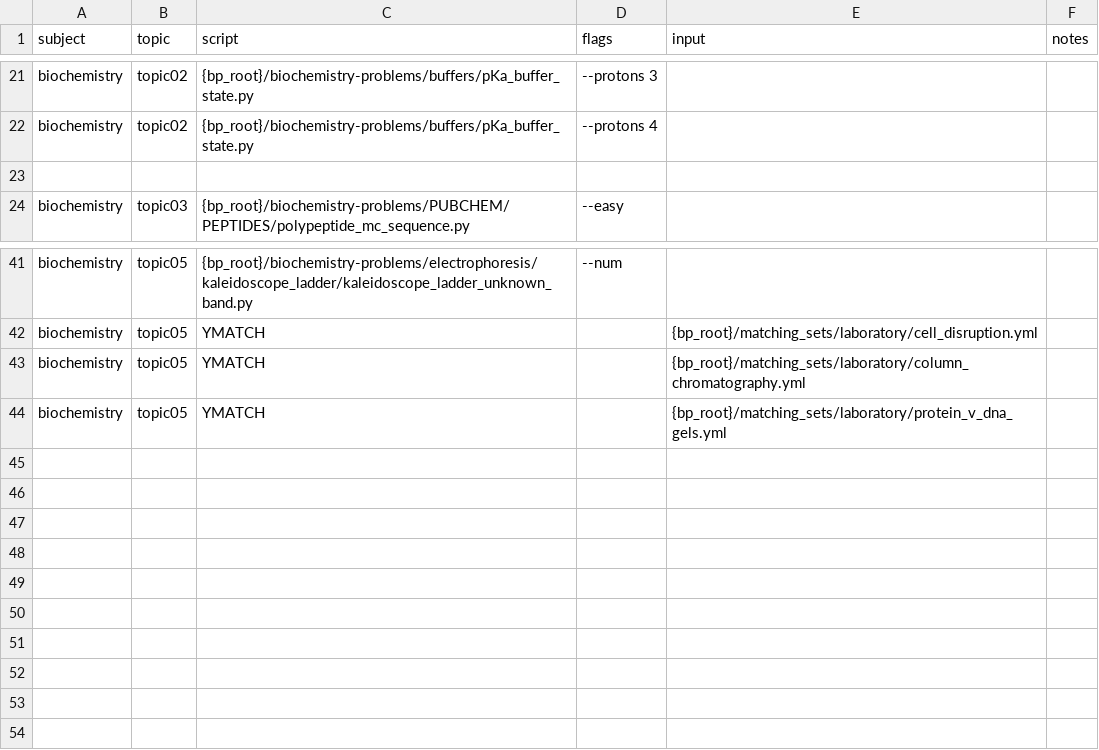
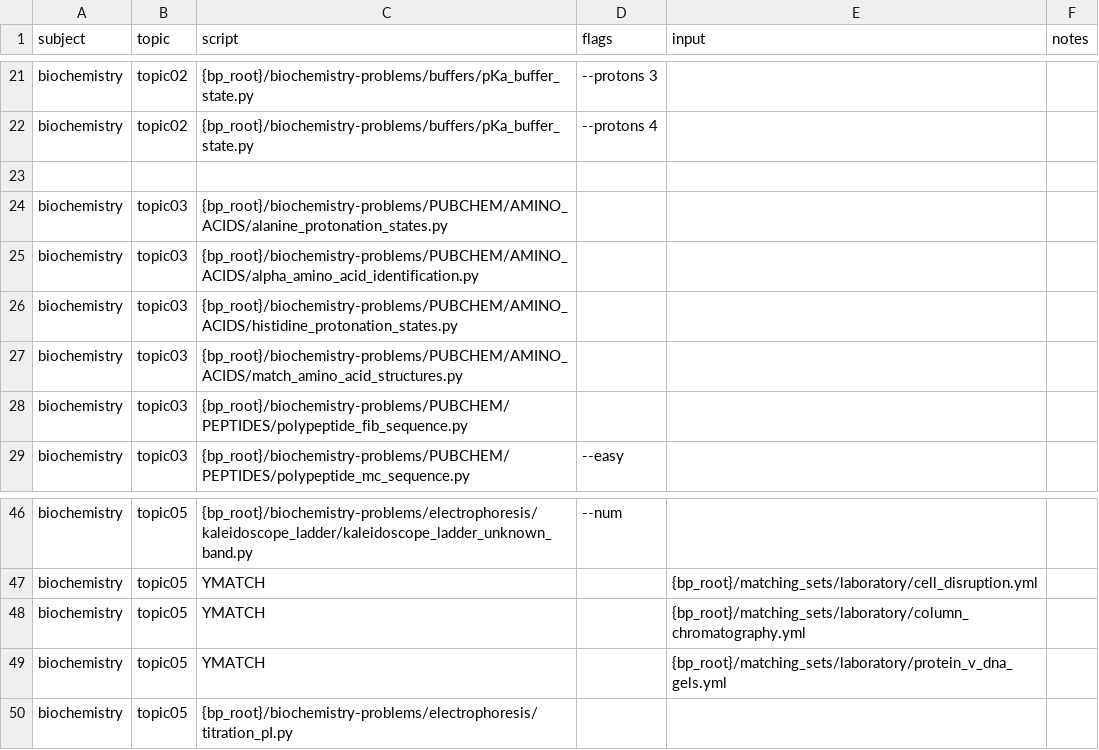
Before and after one commit to vosslab/biology-problems-website, a CSV file: bbq_control/task_files/biochem_tasks1.csv, drawn as a sheet; only a part is shown, gaps mark what is left out; the diff names each change by its address in the sheet, - before the commit and + after, or states it on an @@ line.

Commit message:
expanded task files

```diff
--- a/bbq_control/task_files/biochem_tasks1.csv
+++ b/bbq_control/task_files/biochem_tasks1.csv
+row 24: biochemistry | topic03 | {bp_root}/biochemistry-problems/PUBCHEM/AMINO_ACIDS/alanine_protonation_states.py
+row 25: biochemistry | topic03 | {bp_root}/biochemistry-problems/PUBCHEM/AMINO_ACIDS/alpha_amino_acid_identification.py
+row 26: biochemistry | topic03 | {bp_root}/biochemistry-problems/PUBCHEM/AMINO_ACIDS/histidine_protonation_states.py
+row 27: biochemistry | topic03 | {bp_root}/biochemistry-problems/PUBCHEM/AMINO_ACIDS/match_amino_acid_structures.py
+row 28: biochemistry | topic03 | {bp_root}/biochemistry-problems/PUBCHEM/PEPTIDES/polypeptide_fib_sequence.py
+row 50: biochemistry | topic05 | {bp_root}/biochemistry-problems/electrophoresis/titration_pI.py
```
Also changed, not shown: bbq_control/task_files/biochem_tasks3.csv, 6 other files.
